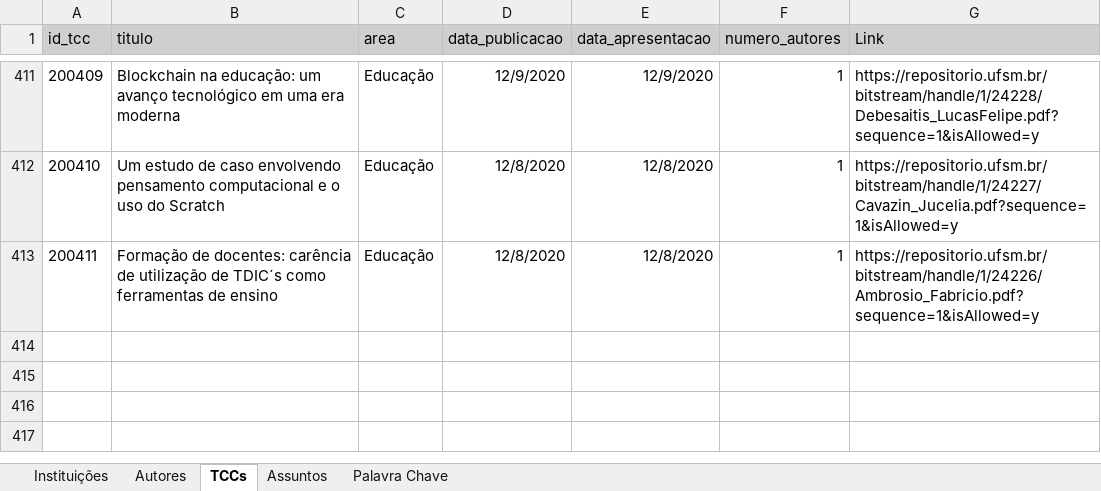
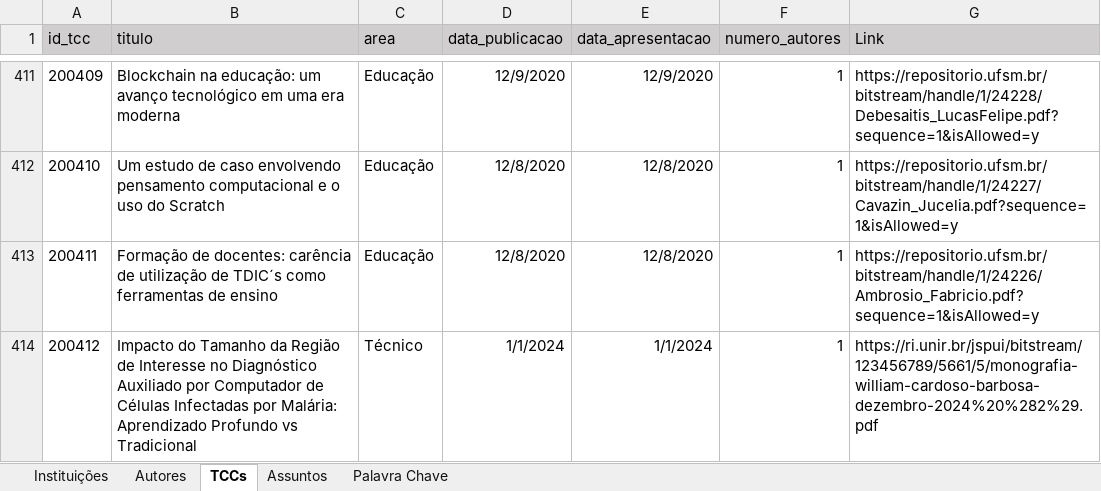
Before and after one commit to Geilsondss/Fluxo_da_Comunicacao_Cientifica_Lic_Comp, an Excel workbook: Data/data_treated.xlsx, sheet TCCs, drawn as a sheet; only a part is shown, gaps mark what is left out; values as stored, in another font and other column widths than the file's, no borders; the diff names each change by its address in the sheet, - before the commit and + after, or states it on an @@ line.

```diff
--- a/Data/data_treated.xlsx (sheet TCCs)
+++ b/Data/data_treated.xlsx (sheet TCCs)
+row 414: 200412 | Impacto do Tamanho da Região de Interesse no Diagnóstico Auxiliado por Computador de Células Infectadas por Malária: Aprendizado Profundo vs Tradicional | Técnico | 1/1/2024 | 1/1/2024 | 1 | https://ri.unir.br/jspui/bitstream/123456789/5661/5/monografia-william-cardoso-barbosa-dezembro-2024%20%282%29.pdf
```
Also changed, not shown: sheet Instituições, sheet Palavra Chave, sheet Autores.
